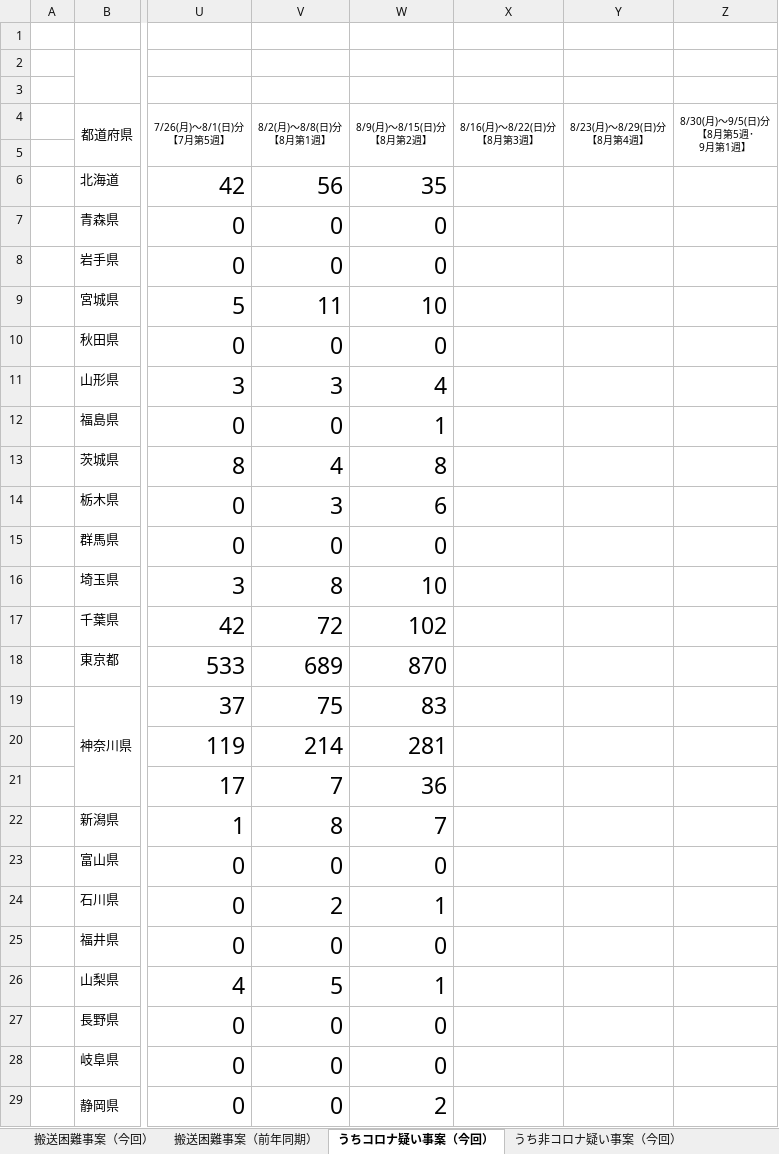
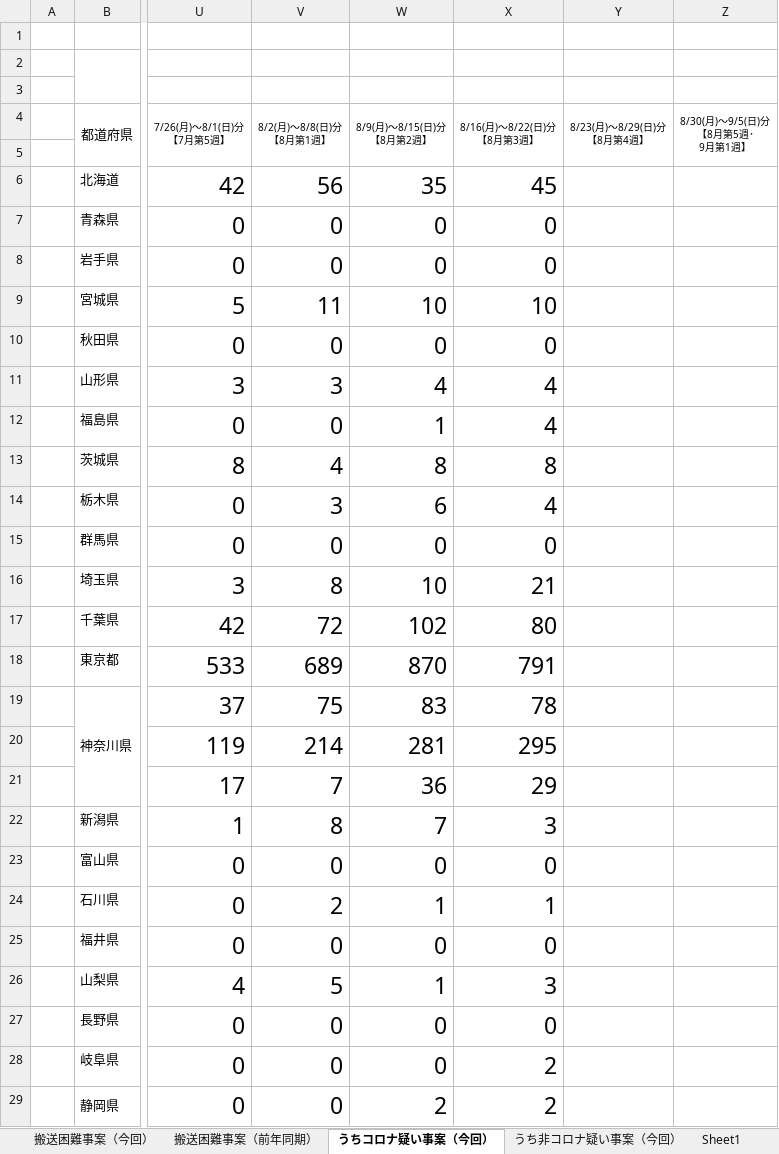
Before and after one commit to code4fukui/fdma_go_jp, an Excel workbook: emergencytransport_difficult.xlsx, sheet うちコロナ疑い事案（今回）, drawn as a sheet; only a part is shown, gaps mark what is left out; values as stored, in another font and other column widths than the file's, no borders; charts and pictures not drawn; the diff covers the shown part only; the diff names each change by its address in the sheet, - before the commit and + after, or states it on an @@ line.

```diff
--- a/emergencytransport_difficult.xlsx (sheet うちコロナ疑い事案（今回）)
+++ b/emergencytransport_difficult.xlsx (sheet うちコロナ疑い事案（今回）)
+sheet tab: Sheet1
-X6 (8/16(月)～8/22(日)分 【8月第3週】): (empty)
+X6 (8/16(月)～8/22(日)分 【8月第3週】): 45
-X7:X8 (8/16(月)～8/22(日)分 【8月第3週】): (empty)
+X7:X8 (8/16(月)～8/22(日)分 【8月第3週】): 0
-X9 (8/16(月)～8/22(日)分 【8月第3週】): (empty)
+X9 (8/16(月)～8/22(日)分 【8月第3週】): 10
-X10 (8/16(月)～8/22(日)分 【8月第3週】): (empty)
+X10 (8/16(月)～8/22(日)分 【8月第3週】): 0
-X11:X12 (8/16(月)～8/22(日)分 【8月第3週】): (empty)
+X11:X12 (8/16(月)～8/22(日)分 【8月第3週】): 4
-X13 (8/16(月)～8/22(日)分 【8月第3週】): (empty)
+X13 (8/16(月)～8/22(日)分 【8月第3週】): 8
-X14 (8/16(月)～8/22(日)分 【8月第3週】): (empty)
+X14 (8/16(月)～8/22(日)分 【8月第3週】): 4
-X15 (8/16(月)～8/22(日)分 【8月第3週】): (empty)
+X15 (8/16(月)～8/22(日)分 【8月第3週】): 0
-X16 (8/16(月)～8/22(日)分 【8月第3週】): (empty)
+X16 (8/16(月)～8/22(日)分 【8月第3週】): 21
-X17 (8/16(月)～8/22(日)分 【8月第3週】): (empty)
+X17 (8/16(月)～8/22(日)分 【8月第3週】): 80
-X18 (8/16(月)～8/22(日)分 【8月第3週】): (empty)
+X18 (8/16(月)～8/22(日)分 【8月第3週】): 791
-X19 (8/16(月)～8/22(日)分 【8月第3週】): (empty)
+X19 (8/16(月)～8/22(日)分 【8月第3週】): 78
-X20 (8/16(月)～8/22(日)分 【8月第3週】): (empty)
+X20 (8/16(月)～8/22(日)分 【8月第3週】): 295
-X21 (8/16(月)～8/22(日)分 【8月第3週】): (empty)
+X21 (8/16(月)～8/22(日)分 【8月第3週】): 29
-X22 (8/16(月)～8/22(日)分 【8月第3週】): (empty)
+X22 (8/16(月)～8/22(日)分 【8月第3週】): 3
-X23 (8/16(月)～8/22(日)分 【8月第3週】): (empty)
+X23 (8/16(月)～8/22(日)分 【8月第3週】): 0
-X24 (8/16(月)～8/22(日)分 【8月第3週】): (empty)
+X24 (8/16(月)～8/22(日)分 【8月第3週】): 1
-X25 (8/16(月)～8/22(日)分 【8月第3週】): (empty)
+X25 (8/16(月)～8/22(日)分 【8月第3週】): 0
-X26 (8/16(月)～8/22(日)分 【8月第3週】): (empty)
+X26 (8/16(月)～8/22(日)分 【8月第3週】): 3
-X27 (8/16(月)～8/22(日)分 【8月第3週】): (empty)
+X27 (8/16(月)～8/22(日)分 【8月第3週】): 0
-X28:X29 (8/16(月)～8/22(日)分 【8月第3週】): (empty)
+X28:X29 (8/16(月)～8/22(日)分 【8月第3週】): 2
```
Also changed, not shown: 29 edited cells elsewhere in this sheet, sheet うち非コロナ疑い事案（今回）, sheet 搬送困難事案（前年同期）, sheet 搬送困難事案（今回）, 3 other files.
